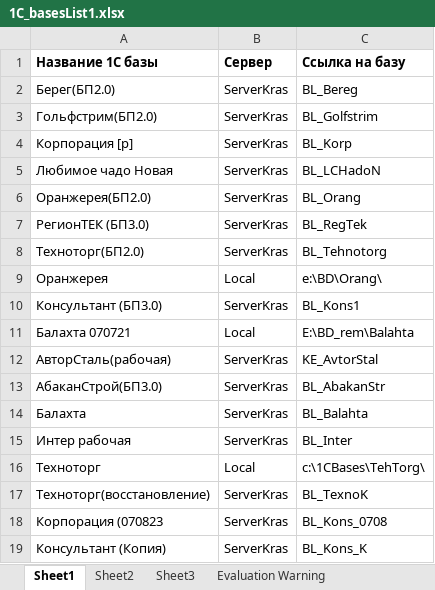
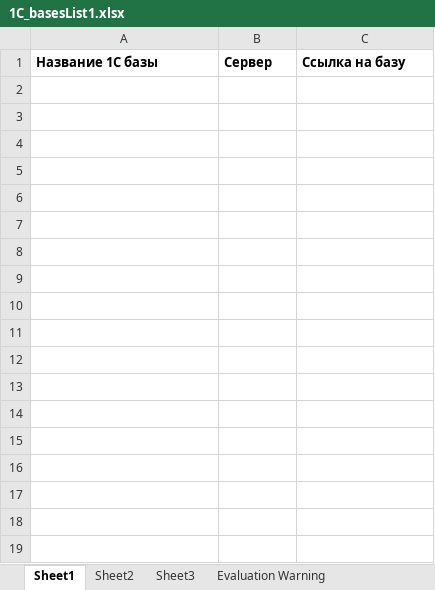
Before and after one commit to lonons/BaseNameExtracter, an Excel workbook: NameBasesExtracter/bin/Debug/net6.0/1C_basesLists/1C_basesList1.xlsx, sheet Sheet1, drawn as a sheet; values as stored, in another font and other column widths than the file's, no borders; the diff names each change by its address in the sheet, - before the commit and + after, or states it on an @@ line.

```diff
--- a/NameBasesExtracter/bin/Debug/net6.0/1C_basesLists/1C_basesList1.xlsx (sheet Sheet1)
+++ b/NameBasesExtracter/bin/Debug/net6.0/1C_basesLists/1C_basesList1.xlsx (sheet Sheet1)
-row 2: Берег(БП2.0) | ServerKras | BL_Bereg
-row 3: Гольфстрим(БП2.0) | ServerKras | BL_Golfstrim
-row 4: Корпорация [р] | ServerKras | BL_Korp
-row 5: Любимое чадо Новая | ServerKras | BL_LCHadoN
-row 6: Оранжерея(БП2.0) | ServerKras | BL_Orang
-row 7: РегионТЕК (БП3.0) | ServerKras | BL_RegTek
-row 8: Техноторг(БП2.0) | ServerKras | BL_Tehnotorg
-row 9: Оранжерея | Local | e:\BD\Orang\
-row 10: Консультант (БП3.0) | ServerKras | BL_Kons1
-row 11: Балахта 070721 | Local | E:\BD_rem\Balahta
-row 12: АвторСталь(рабочая) | ServerKras | KE_AvtorStal
-row 13: АбаканСтрой(БП3.0) | ServerKras | BL_AbakanStr
-row 14: Балахта | ServerKras | BL_Balahta
-row 15: Интер рабочая | ServerKras | BL_Inter
-row 16: Техноторг | Local | c:\1CBases\TehTorg\
-row 17: Техноторг(восстановление) | ServerKras | BL_TexnoK
-row 18: Корпорация (070823 | ServerKras | BL_Kons_0708
-row 19: Консультант (Копия) | ServerKras | BL_Kons_K
```
Also changed, not shown: NameBasesExtracter/bin/Debug/net6.0/1C_basesLists/1C_basesList.xlsx, NameBasesExtracter/bin/Debug/net6.0/1C_basesLists/1C_basesList0.xlsx, 11 other files.
